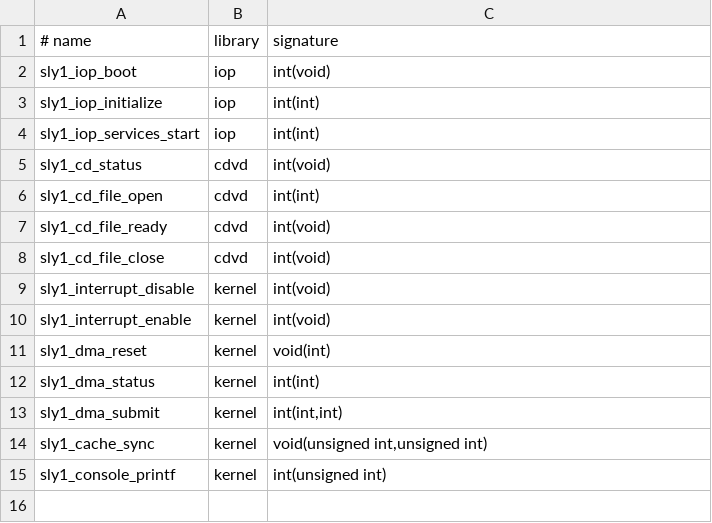
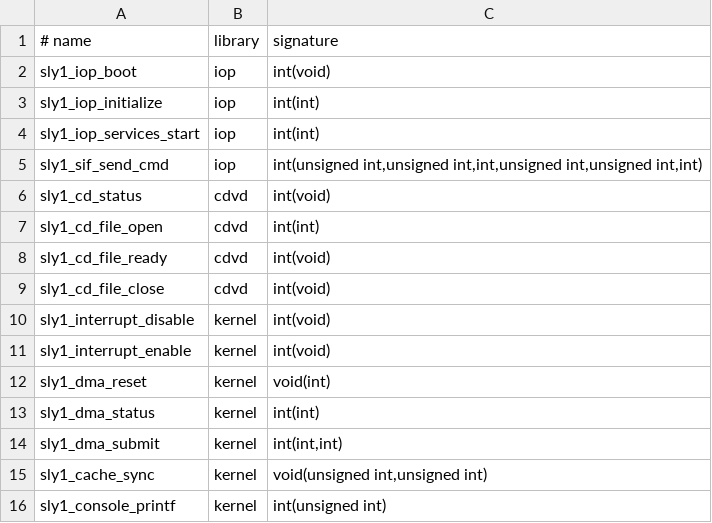
Before and after one commit to OpenThievius/OpenThievius, a TSV file: port/game/sly1-us/native_libraries.tsv, drawn as a sheet; the diff names each change by its address in the sheet, - before the commit and + after, or states it on an @@ line.

```diff
--- a/port/game/sly1-us/native_libraries.tsv
+++ b/port/game/sly1-us/native_libraries.tsv
+row 5: sly1_sif_send_cmd | iop | int(unsigned int,unsigned int,int,unsigned int,unsigned int,int)
```
Also changed, not shown: port/game/sly1-us/libraries.tsv, 6 other files.
